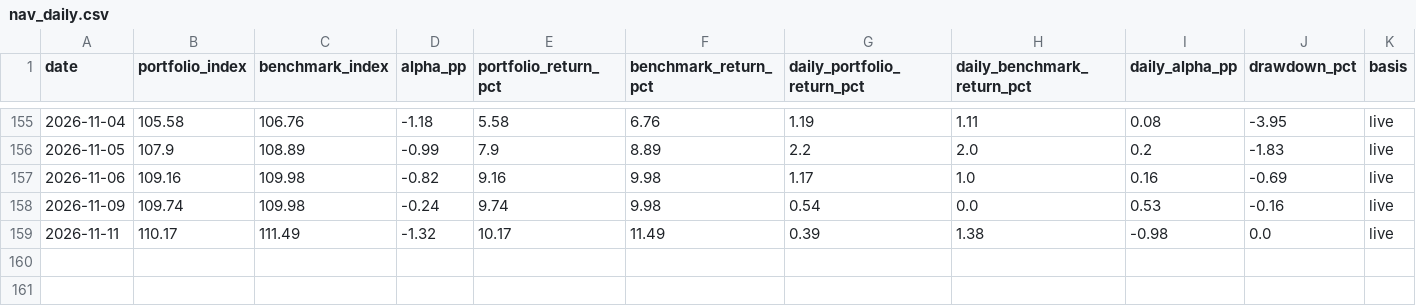
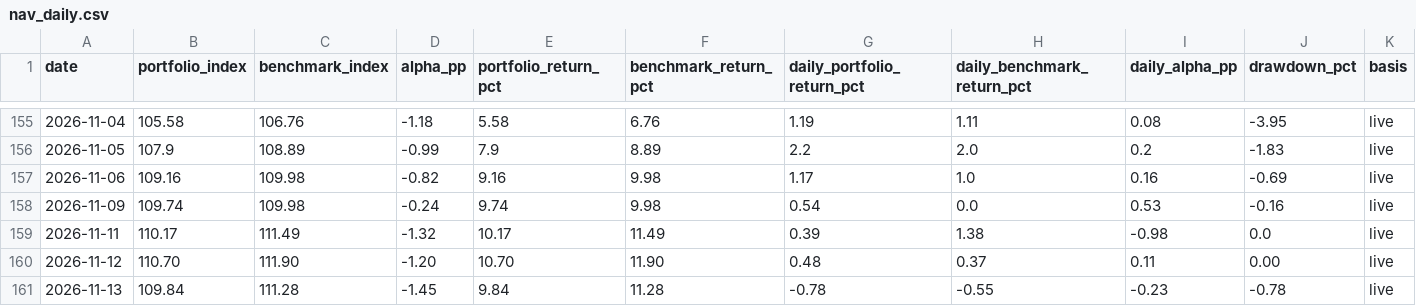
Before and after one commit to madvish/vishnumadat.github.io, a CSV file: data/nav_daily.csv, drawn as a sheet; only a part is shown, gaps mark what is left out.

```diff
--- a/data/nav_daily.csv
+++ b/data/nav_daily.csv
@@ -159 +159,3 @@ date,portfolio_index,benchmark_index,alpha_pp,portfolio_return_pct,benchmark_ret
 2026-11-11,110.17,111.49,-1.32,10.17,11.49,0.39,1.38,-0.98,0.0,live
+2026-11-12,110.70,111.90,-1.20,10.70,11.90,0.48,0.37,0.11,0.00,live
+2026-11-13,109.84,111.28,-1.45,9.84,11.28,-0.78,-0.55,-0.23,-0.78,live
```
Also changed, not shown: data/prices_daily.csv, 1 other file.
